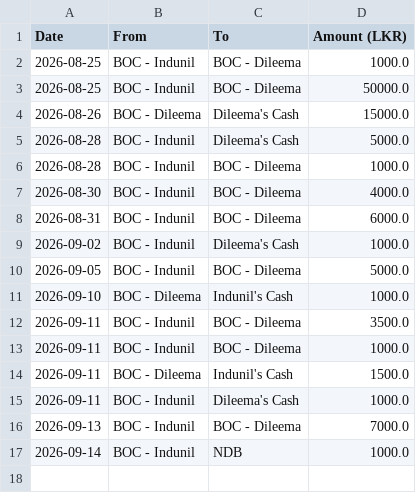
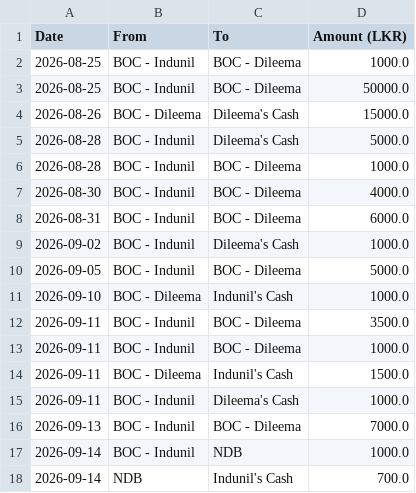
Before and after one commit to idulakpr/family-finance-tracker, a CSV file: data/transfers.csv, drawn as a sheet; the diff names each change by its address in the sheet, - before the commit and + after, or states it on an @@ line.

Commit message:
Add fund transfer

```diff
--- a/data/transfers.csv
+++ b/data/transfers.csv
+row 18: 2026-09-14 | NDB | Indunil's Cash | 700.0
```
